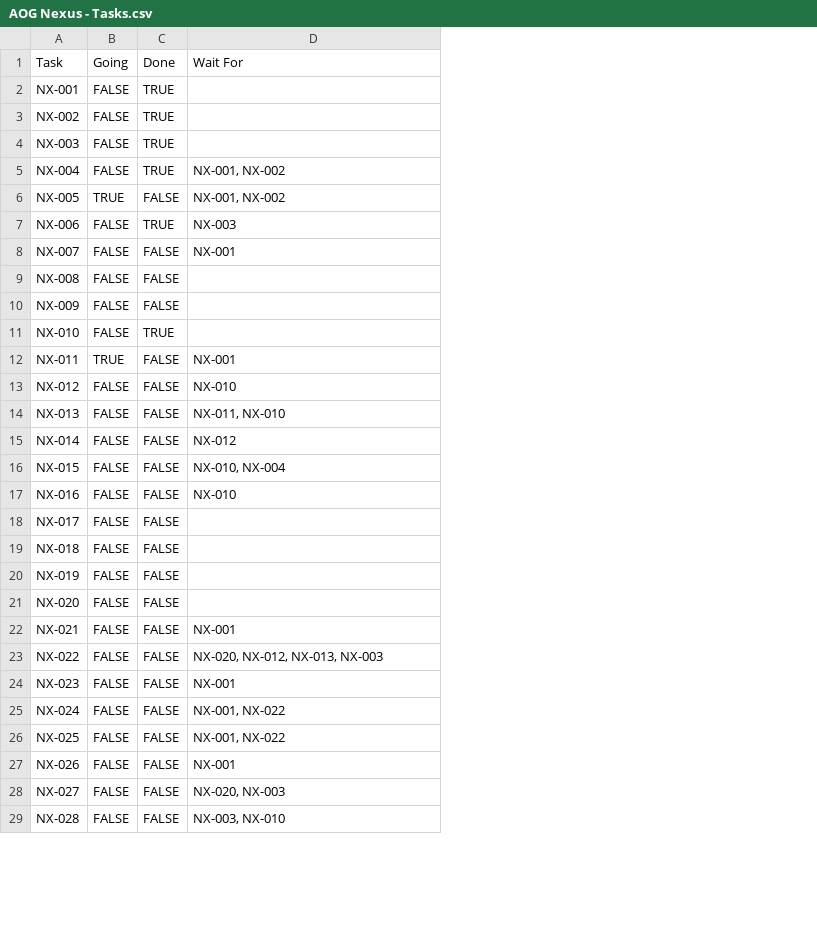
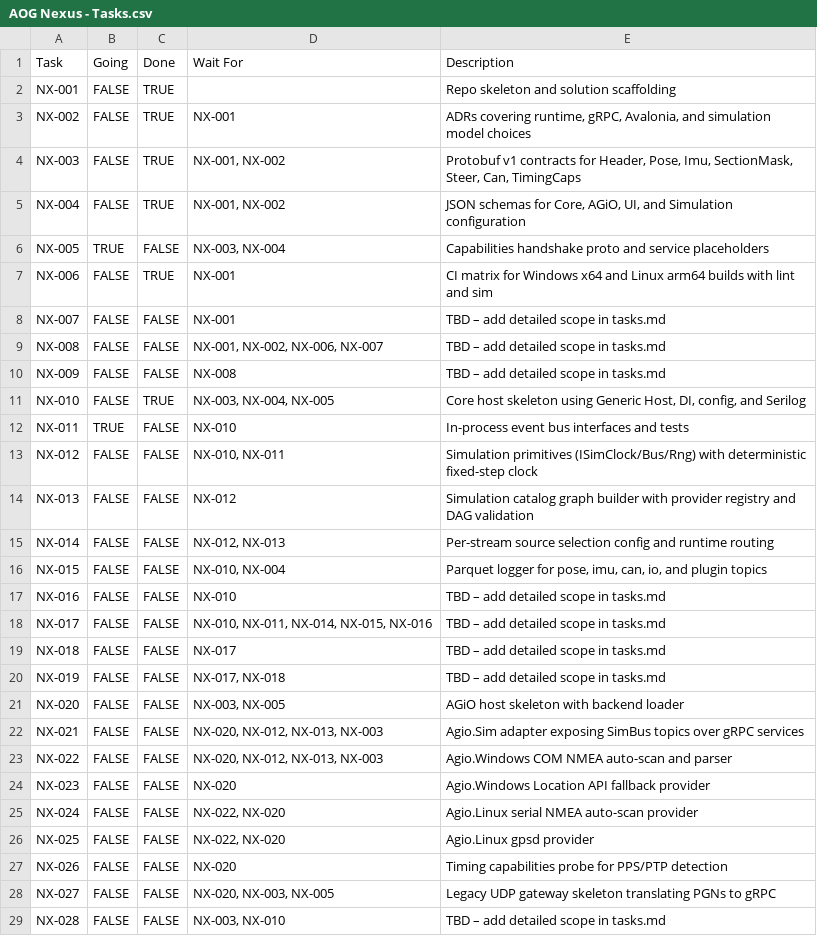
Before and after one commit to FortneyMFG/AgOpenGPS-Nexus, a CSV file: AOG Nexus - Tasks.csv, drawn as a sheet; only a part is shown; the diff covers the shown part only; the diff names each change by its address in the sheet, - before the commit and + after, or states it on an @@ line.

Commit message:
chore(NX-000): add task descriptions

```diff
--- a/AOG Nexus - Tasks.csv
+++ b/AOG Nexus - Tasks.csv
+column E (Description), rows 2-29: Repo skeleton and solution scaffolding | ADRs covering runtime, gRPC, Avalonia, and simulation model choices | Protobuf v1 contracts for Header, Pose, Imu, SectionMask, Steer, Can, TimingCaps | JSON schemas for Core, AGiO, UI, and Simulation configuration | Capabilities handshake proto and service placeholders | CI matrix for Windows x64 and Linux arm64 builds with lint and sim | TBD – add detailed scope in tasks.md | TBD – add detailed scope in tasks.md | TBD – add detailed scope in tasks.md | Core host skeleton using Generic Host, DI, config, and Serilog | In-process event bus interfaces and tests | Simulation primitives (ISimClock/Bus/Rng) with deterministic fixed-step clock | Simulation catalog graph builder with provider registry and DAG validation | Per-stream source selection config and runtime routing | Parquet logger for pose, imu, can, io, and plugin topics | TBD – add detailed scope in tasks.md | TBD – add detailed scope in tasks.md | TBD – add detailed scope in tasks.md | TBD – add detailed scope in tasks.md | AGiO host skeleton with backend loader | Agio.Sim adapter exposing SimBus topics over gRPC services | Agio.Windows COM NMEA auto-scan and parser | Agio.Windows Location API fallback provider | Agio.Linux serial NMEA auto-scan provider | Agio.Linux gpsd provider | Timing capabilities probe for PPS/PTP detection | Legacy UDP gateway skeleton translating PGNs to gRPC | TBD – add detailed scope in tasks.md
-D3 (Wait For): (empty)
+D3 (Wait For): NX-001
-D4 (Wait For): (empty)
+D4 (Wait For): NX-001, NX-002
-D6 (Wait For): NX-001, NX-002
+D6 (Wait For): NX-003, NX-004
-D7 (Wait For): NX-003
+D7 (Wait For): NX-001
-D9 (Wait For): (empty)
+D9 (Wait For): NX-001, NX-002, NX-006, NX-007
-D10 (Wait For): (empty)
+D10 (Wait For): NX-008
-D11 (Wait For): (empty)
+D11 (Wait For): NX-003, NX-004, NX-005
-D12 (Wait For): NX-001
+D12 (Wait For): NX-010
-D13 (Wait For): NX-010
+D13 (Wait For): NX-010, NX-011
-D14 (Wait For): NX-011, NX-010
+D14 (Wait For): NX-012
-D15 (Wait For): NX-012
+D15 (Wait For): NX-012, NX-013
-D18 (Wait For): (empty)
+D18 (Wait For): NX-010, NX-011, NX-014, NX-015, NX-016
-D19 (Wait For): (empty)
+D19 (Wait For): NX-017
-D20 (Wait For): (empty)
+D20 (Wait For): NX-017, NX-018
-D21 (Wait For): (empty)
+D21 (Wait For): NX-003, NX-005
-D22 (Wait For): NX-001
+D22 (Wait For): NX-020, NX-012, NX-013, NX-003
-D24 (Wait For): NX-001
+D24 (Wait For): NX-020
-D25:D26 (Wait For): NX-001, NX-022
+D25:D26 (Wait For): NX-022, NX-020
-D27 (Wait For): NX-001
+D27 (Wait For): NX-020
-D28 (Wait For): NX-020, NX-003
+D28 (Wait For): NX-020, NX-003, NX-005
```
Also changed, not shown: 53 edited cells elsewhere in this file.
